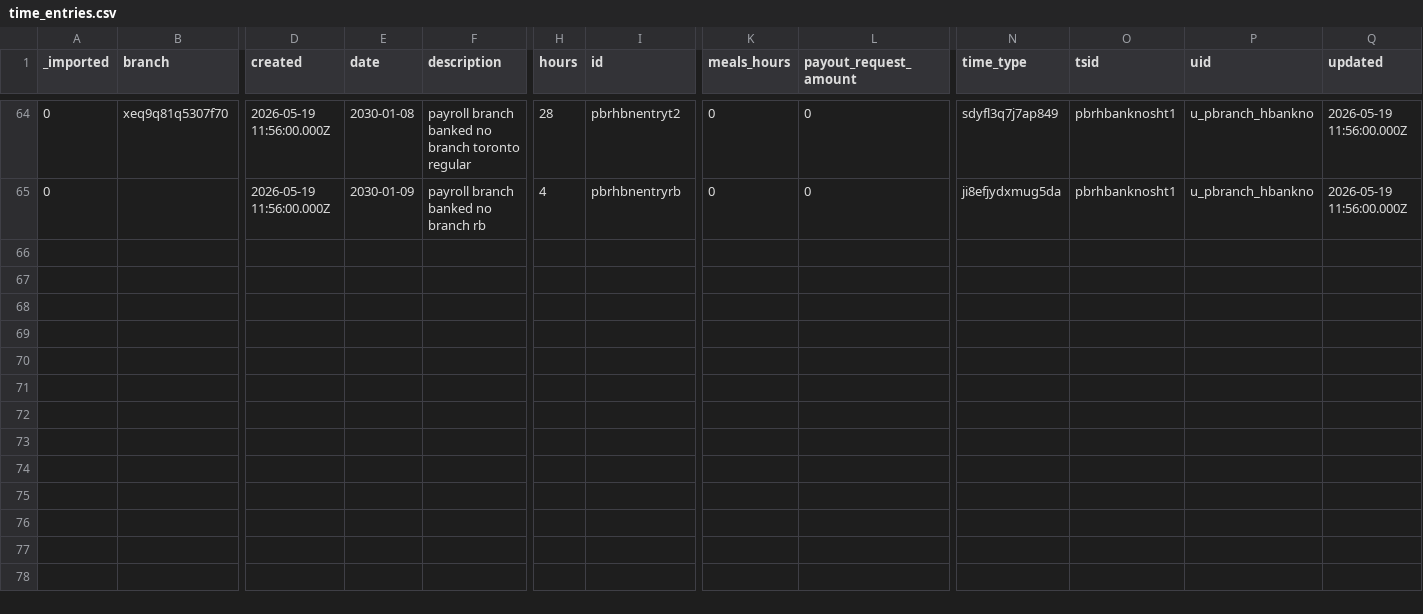
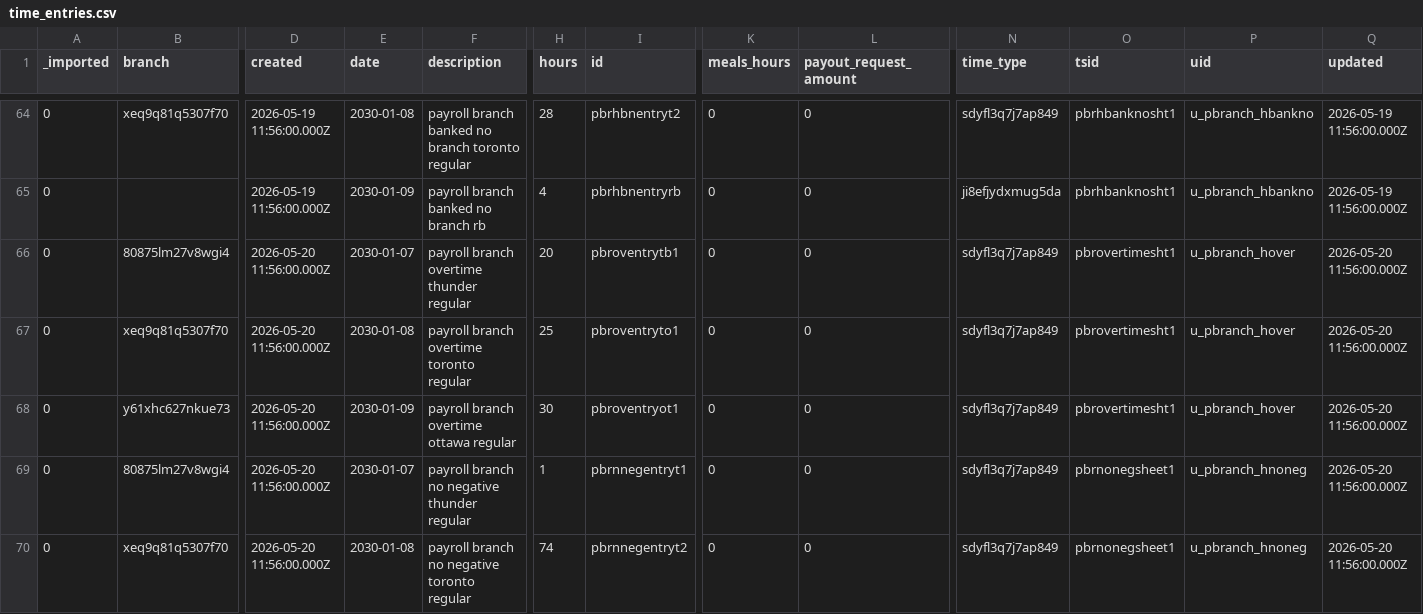
Before and after one commit to stamler/tybalt_turbo, a CSV file: app/test_seed_data/data/time_entries.csv, drawn as a sheet; only a part is shown, gaps mark what is left out; rows hold the shown columns only; the diff names each change by its address in the sheet, - before the commit and + after, or states it on an @@ line.

Commit message:
Add payroll OT branch column allocation
Append OT branch columns to the payroll time report, one per regular branch column, and keep base payroll columns unchanged.

For non-salary staff, cap regular branch columns at 44 hours after banked OT is removed. Move the remaining over-44 branch hours into matching OT branch columns, splitting the reduction evenly across positive branches in 0.5-hour increments with deterministic highest-branch tie breaking.

Document the branch-column rules and add fixture-backed coverage for header order, banked OT exclusion, even OT allocation, and no-negative redistribution.

```diff
--- a/app/test_seed_data/data/time_entries.csv
+++ b/app/test_seed_data/data/time_entries.csv
+row 66: 0 | 80875lm27v8wgi4 | 2026-05-20 11:56:00.000Z | 2030-01-07 | payroll branch overtime thunder regular | 20 | pbroventrytb1 | 0 | 0 | sdyfl3q7j7ap849 | pbrovertimesht1 | u_pbranch_hover | 2026-05-20 11:56:00.000Z
+row 67: 0 | xeq9q81q5307f70 | 2026-05-20 11:56:00.000Z | 2030-01-08 | payroll branch overtime toronto regular | 25 | pbroventryto1 | 0 | 0 | sdyfl3q7j7ap849 | pbrovertimesht1 | u_pbranch_hover | 2026-05-20 11:56:00.000Z
+row 68: 0 | y61xhc627nkue73 | 2026-05-20 11:56:00.000Z | 2030-01-09 | payroll branch overtime ottawa regular | 30 | pbroventryot1 | 0 | 0 | sdyfl3q7j7ap849 | pbrovertimesht1 | u_pbranch_hover | 2026-05-20 11:56:00.000Z
+row 69: 0 | 80875lm27v8wgi4 | 2026-05-20 11:56:00.000Z | 2030-01-07 | payroll branch no negative thunder regular | 1 | pbrnnegentryt1 | 0 | 0 | sdyfl3q7j7ap849 | pbrnonegsheet1 | u_pbranch_hnoneg | 2026-05-20 11:56:00.000Z
+row 70: 0 | xeq9q81q5307f70 | 2026-05-20 11:56:00.000Z | 2030-01-08 | payroll branch no negative toronto regular | 74 | pbrnnegentryt2 | 0 | 0 | sdyfl3q7j7ap849 | pbrnonegsheet1 | u_pbranch_hnoneg | 2026-05-20 11:56:00.000Z
```
Also changed, not shown: app/test_seed_data/data/admin_profiles.csv, app/test_seed_data/data/profiles.csv, 5 other files.
